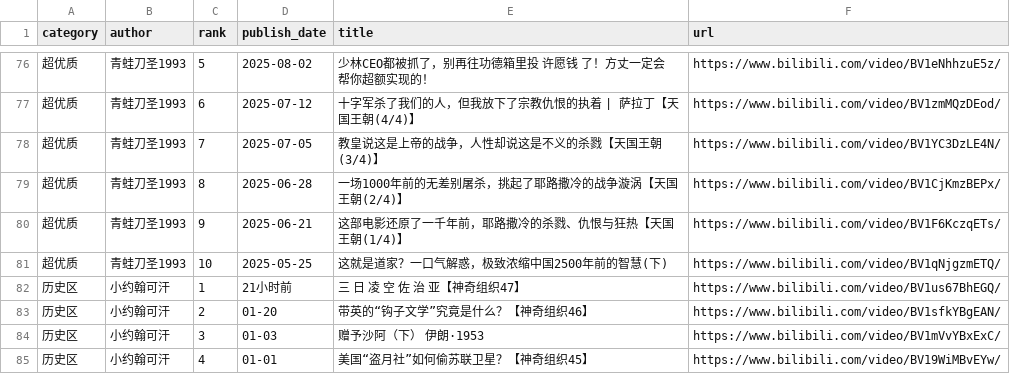
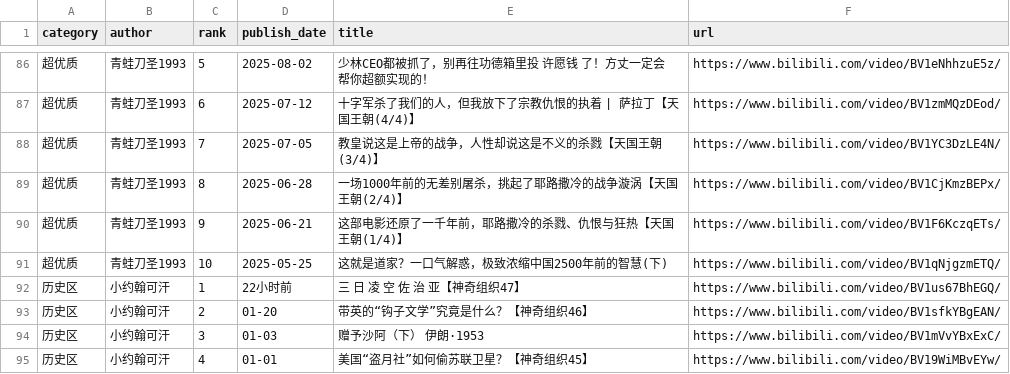
Before and after one commit to xujl1999/Key-Data-Management, a CSV file: web/video_ls.csv, drawn as a sheet; only a part is shown, gaps mark what is left out; the diff covers the shown part only.

```diff
--- a/web/video_ls.csv
+++ b/web/video_ls.csv
@@ -81,3 +91,3 @@ category,author,rank,publish_date,title,url
 超优质,青蛙刀圣1993,10,2025-05-25,这就是道家？一口气解惑，极致浓缩中国2500年前的智慧(下),https://www.bilibili.com/video/BV1qNjgzmETQ/
-历史区,小约翰可汗,1,21小时前,三 日 凌 空 佐 治 亚【神奇组织47】,https://www.bilibili.com/video/BV1us67BhEGQ/
+历史区,小约翰可汗,1,22小时前,三 日 凌 空 佐 治 亚【神奇组织47】,https://www.bilibili.com/video/BV1us67BhEGQ/
 历史区,小约翰可汗,2,01-20,带英的“钩子文学”究竟是什么？【神奇组织46】,https://www.bilibili.com/video/BV1sfkYBgEAN/
```
Also changed, not shown: 10 added rows and 4 edited cells elsewhere in this file, health/data/audio_exposure_daily.csv, health/data/distance_daily.csv, 29 other files.
